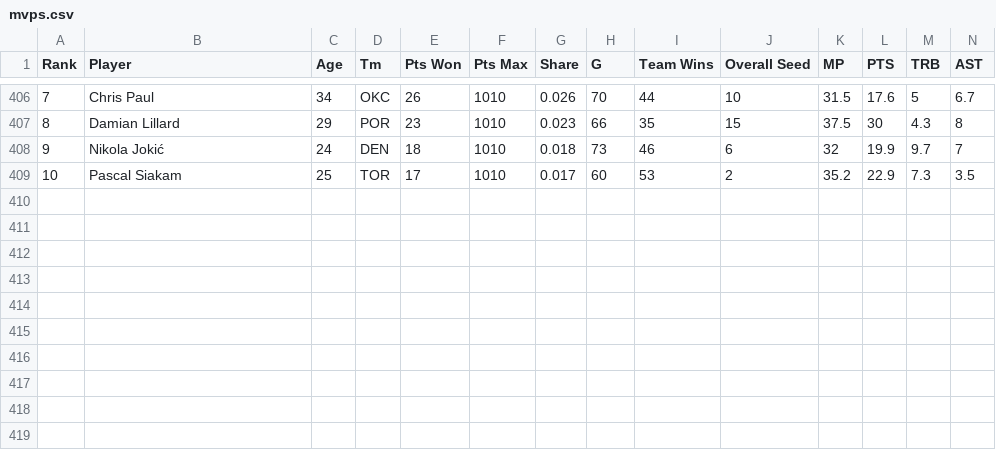
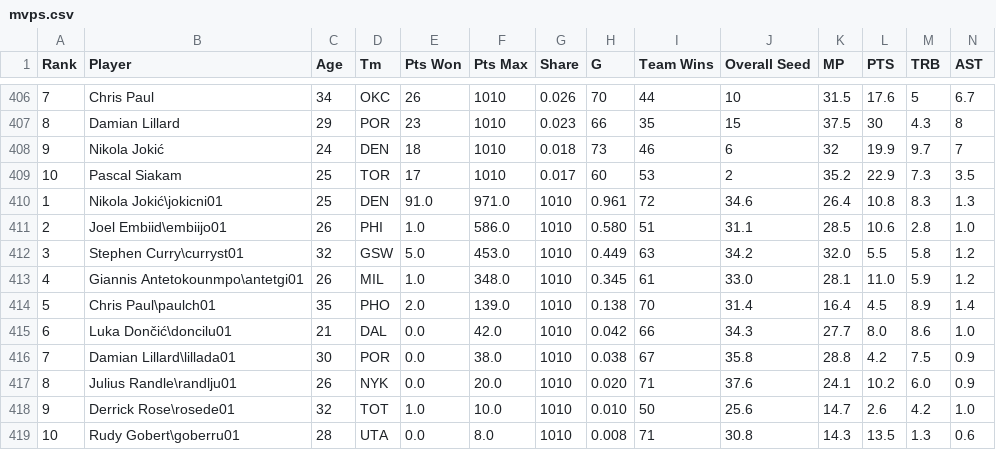
Before and after one commit to marceloclribeiro/TECIX, a CSV file: mvps.csv, drawn as a sheet; only a part is shown, gaps mark what is left out; rows hold the shown columns only; the diff names each change by its address in the sheet, - before the commit and + after, or states it on an @@ line.

Commit message:
Update mvps.csv

```diff
--- a/mvps.csv
+++ b/mvps.csv
+row 410: 1 | Nikola Jokić\jokicni01 | 25 | DEN | 91.0 | 971.0 | 1010 | 0.961 | 72 | 34.6 | 26.4 | 10.8 | 8.3 | 1.3
+row 411: 2 | Joel Embiid\embiijo01 | 26 | PHI | 1.0 | 586.0 | 1010 | 0.580 | 51 | 31.1 | 28.5 | 10.6 | 2.8 | 1.0
+row 412: 3 | Stephen Curry\curryst01 | 32 | GSW | 5.0 | 453.0 | 1010 | 0.449 | 63 | 34.2 | 32.0 | 5.5 | 5.8 | 1.2
+row 413: 4 | Giannis Antetokounmpo\antetgi01 | 26 | MIL | 1.0 | 348.0 | 1010 | 0.345 | 61 | 33.0 | 28.1 | 11.0 | 5.9 | 1.2
+row 414: 5 | Chris Paul\paulch01 | 35 | PHO | 2.0 | 139.0 | 1010 | 0.138 | 70 | 31.4 | 16.4 | 4.5 | 8.9 | 1.4
+row 415: 6 | Luka Dončić\doncilu01 | 21 | DAL | 0.0 | 42.0 | 1010 | 0.042 | 66 | 34.3 | 27.7 | 8.0 | 8.6 | 1.0
+row 416: 7 | Damian Lillard\lillada01 | 30 | POR | 0.0 | 38.0 | 1010 | 0.038 | 67 | 35.8 | 28.8 | 4.2 | 7.5 | 0.9
+row 417: 8 | Julius Randle\randlju01 | 26 | NYK | 0.0 | 20.0 | 1010 | 0.020 | 71 | 37.6 | 24.1 | 10.2 | 6.0 | 0.9
+row 418: 9 | Derrick Rose\rosede01 | 32 | TOT | 1.0 | 10.0 | 1010 | 0.010 | 50 | 25.6 | 14.7 | 2.6 | 4.2 | 1.0
+row 419: 10 | Rudy Gobert\goberru01 | 28 | UTA | 0.0 | 8.0 | 1010 | 0.008 | 71 | 30.8 | 14.3 | 13.5 | 1.3 | 0.6
```
